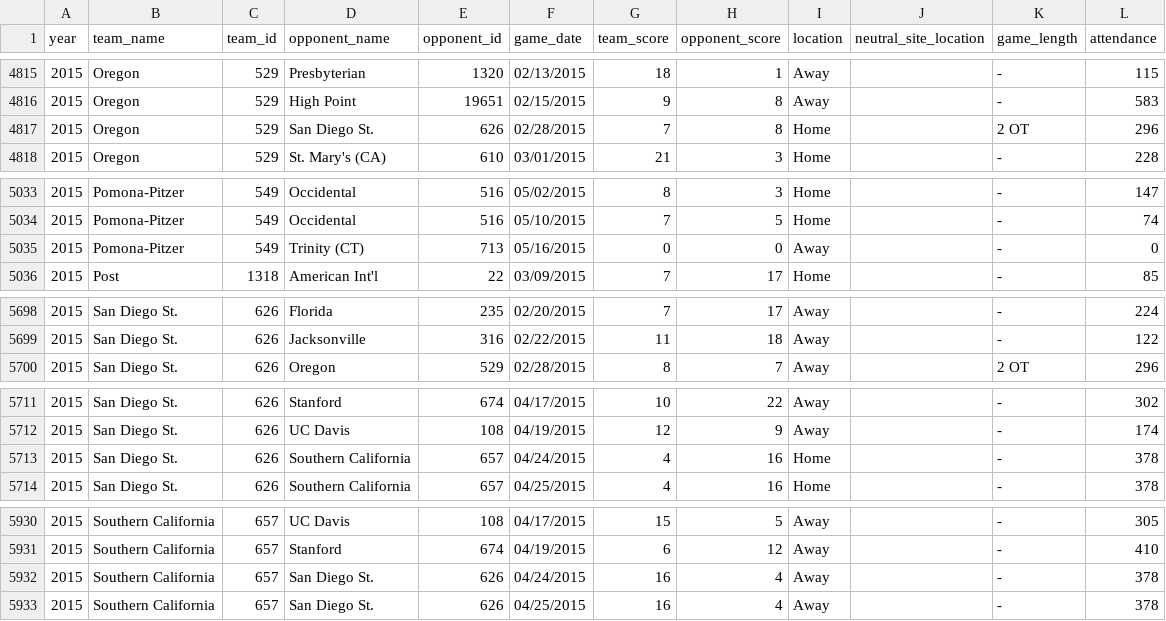
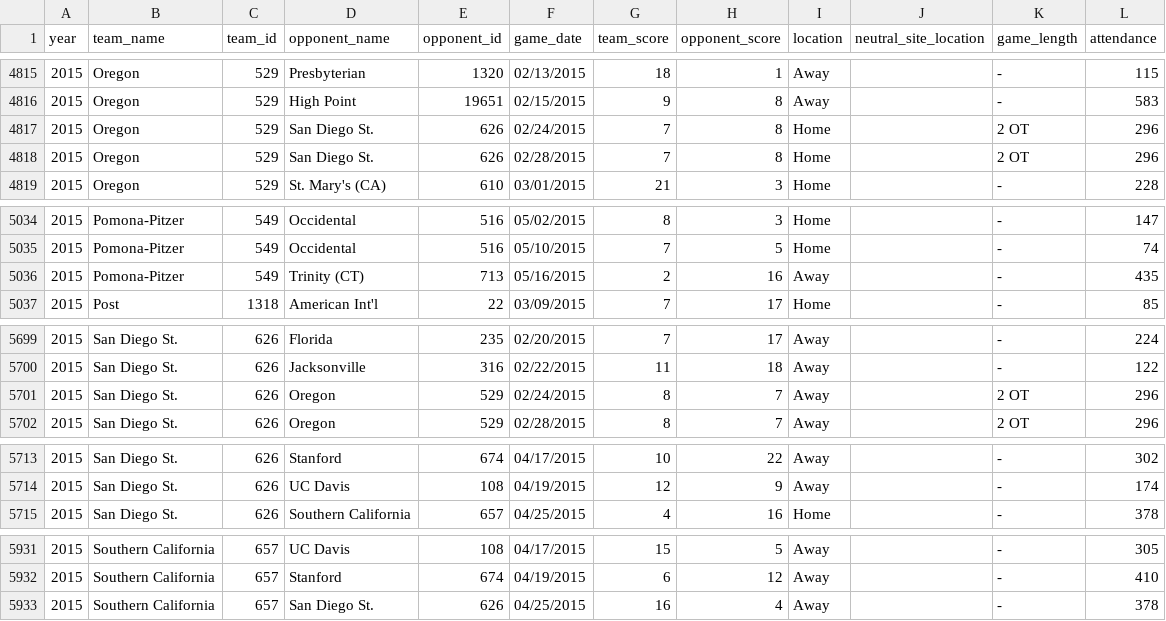
Before and after one commit to octonion/lacrosse, a CSV file: ncaa_women/csv/ncaa_games_2015.csv, drawn as a sheet; only a part is shown, gaps mark what is left out; the diff covers the shown part only.

```diff
--- a/ncaa_women/csv/ncaa_games_2015.csv
+++ b/ncaa_women/csv/ncaa_games_2015.csv
@@ -4816,2 +4816,3 @@ year,team_name,team_id,opponent_name,opponent_id,game_date,team_score,opponent_s
 2015,Oregon,529,High Point,19651,02/15/2015,9,8,Away,"",-,583
+2015,Oregon,529,San Diego St.,626,02/24/2015,7,8,Home,"",2 OT,296
 2015,Oregon,529,San Diego St.,626,02/28/2015,7,8,Home,"",2 OT,296
@@ -5034,3 +5035,3 @@ year,team_name,team_id,opponent_name,opponent_id,game_date,team_score,opponent_s
 2015,Pomona-Pitzer,549,Occidental,516,05/10/2015,7,5,Home,"",-,74
-2015,Pomona-Pitzer,549,Trinity (CT),713,05/16/2015,0,0,Away,"",-,0
+2015,Pomona-Pitzer,549,Trinity (CT),713,05/16/2015,2,16,Away,"",-,435
 2015,Post,1318,American Int'l,22,03/09/2015,7,17,Home,"",-,85
@@ -5699,2 +5700,3 @@ year,team_name,team_id,opponent_name,opponent_id,game_date,team_score,opponent_s
 2015,San Diego St.,626,Jacksonville,316,02/22/2015,11,18,Away,"",-,122
+2015,San Diego St.,626,Oregon,529,02/24/2015,8,7,Away,"",2 OT,296
 2015,San Diego St.,626,Oregon,529,02/28/2015,8,7,Away,"",2 OT,296
@@ -5712,3 +5714,2 @@ year,team_name,team_id,opponent_name,opponent_id,game_date,team_score,opponent_s
 2015,San Diego St.,626,UC Davis,108,04/19/2015,12,9,Away,"",-,174
-2015,San Diego St.,626,Southern California,657,04/24/2015,4,16,Home,"",-,378
 2015,San Diego St.,626,Southern California,657,04/25/2015,4,16,Home,"",-,378
@@ -5931,3 +5932,2 @@ year,team_name,team_id,opponent_name,opponent_id,game_date,team_score,opponent_s
 2015,Southern California,657,Stanford,674,04/19/2015,6,12,Away,"",-,410
-2015,Southern California,657,San Diego St.,626,04/24/2015,16,4,Away,"",-,378
 2015,Southern California,657,San Diego St.,626,04/25/2015,16,4,Away,"",-,378
```
Also changed, not shown: 3 moved rows and 5 edited cells elsewhere in this file, ncaa_women/csv/ncaa_records_2015.csv, 2 other files.
